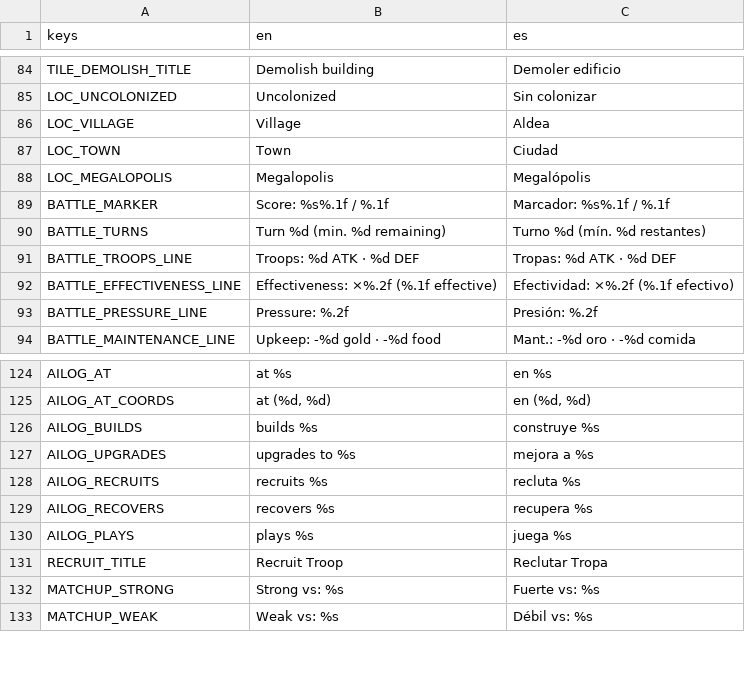
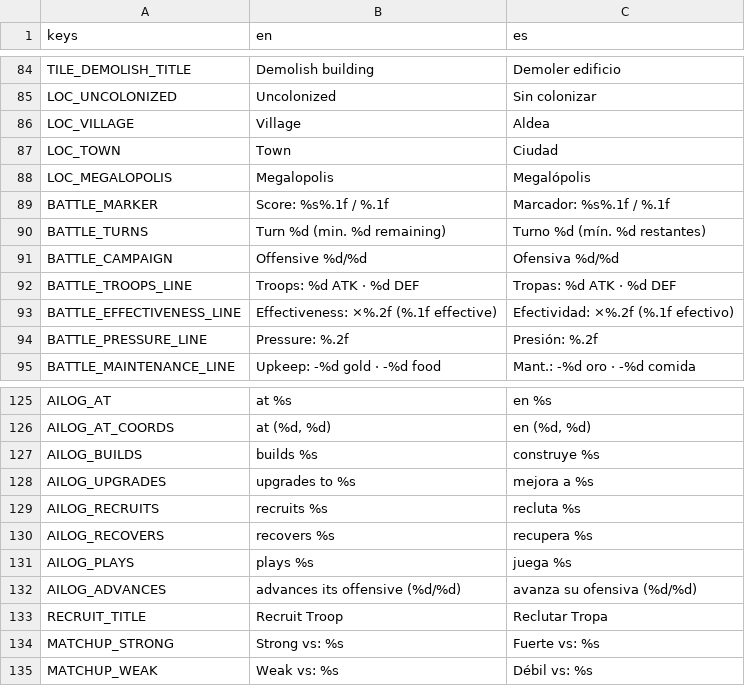
Before and after one commit to IbaiPerez/TFG-source, a CSV file: localization/translations.csv, drawn as a sheet; only a part is shown, gaps mark what is left out; the diff names each change by its address in the sheet, - before the commit and + after, or states it on an @@ line.

Commit message:
Ofensivas: el frente que gana avanza hasta tomar 3 casillas
Al ganar el atacante, el frente se cierra como siempre y se reabre solo
desde la casilla conquistada hacia la siguiente casilla enemiga, con las
supervivientes dentro, hasta GameBalance.FRONT_CAMPAIGN_TILES (3). Cada
casilla se gana entera (marcador, umbral y duración mínima de nuevo). Si
gana el defensor, la ofensiva termina como hasta ahora.

La siguiente casilla la elige FrontAdvance, regla compartida por el juego
(BattleFrontManager) y el snapshot del MCTS (AIRealCombat): la más rodeada
por el atacante (consolidar la línea), luego sin Fortaleza, luego el bioma
más fácil, luego la primera en orden de vecinas, que ambos mundos conservan.
El criterio alternativo (punto débil) queda como FrontAdvanceCriterion.

A/B de 100 partidas de la heurística campeona contra sí misma: la duración
mediana baja de 95 a 81,5 rondas (Mann-Whitney p = 0,0002) y el líder en
casillas en la ronda 50 gana el 61 % (65 % antes). Punto débil acorta algo
más (81) pero sube la bola de nieve al 69 %.

La casilla de la ofensiva se guarda en el save, el panel del frente la
muestra ("Ofensiva 2/3") y el registro de la IA anuncia cuando la ofensiva
rival avanza, porque la casilla nueva empieza sin defensores.

```diff
--- a/localization/translations.csv
+++ b/localization/translations.csv
+row 91: BATTLE_CAMPAIGN | Offensive %d/%d | Ofensiva %d/%d
+row 132: AILOG_ADVANCES | advances its offensive (%d/%d) | avanza su ofensiva (%d/%d)
```
Also changed, not shown: 18 other files.
